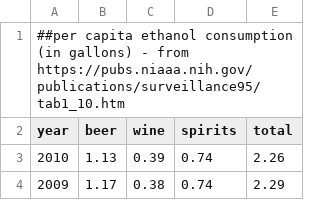
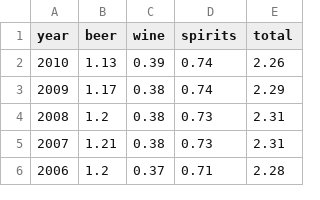
Before and after one commit to nsmackler/dataviz, a TSV file: drinks/drinks_US.tsv, drawn as a sheet; only a part is shown; the shorter side is filled out with more unchanged rows; the diff names each change by its address in the sheet, - before the commit and + after, or states it on an @@ line.

Commit message:
Update drinks_US.tsv

```diff
--- a/drinks/drinks_US.tsv
+++ b/drinks/drinks_US.tsv
-row 1: ##per capita ethanol consumption (in gallons) - from https://pubs.niaaa.nih.gov/publications/surveillance95/tab1_10.htm
```
